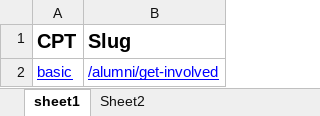
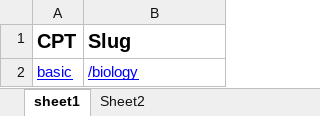
Before and after one commit to purvacodes/SunyGeneseoPlaywright, an Excel workbook: basic_page.xlsx, sheet sheet1, drawn as a sheet; values as stored, in another font and other column widths than the file's, no borders; the diff names each change by its address in the sheet, - before the commit and + after, or states it on an @@ line.

```diff
--- a/basic_page.xlsx (sheet sheet1)
+++ b/basic_page.xlsx (sheet sheet1)
-B2 (Slug): /alumni/get-involved
+B2 (Slug): /biology
```
Also changed, not shown: 9 other files.
